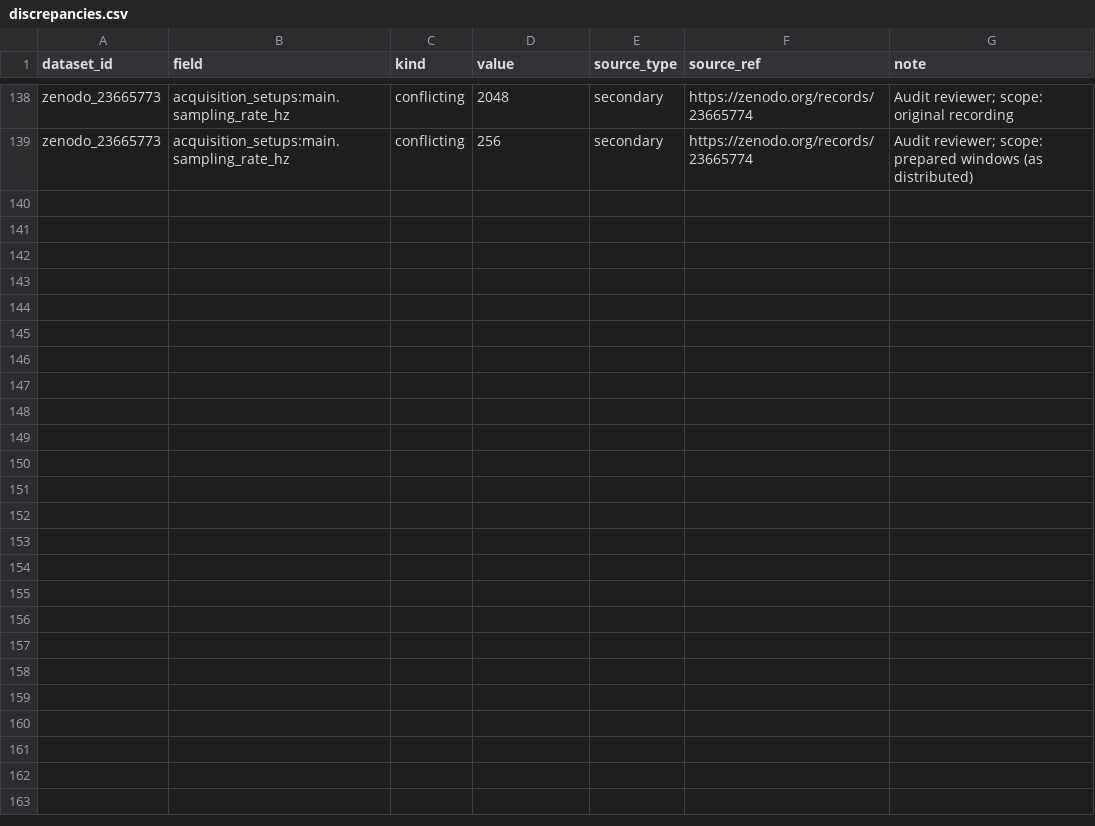
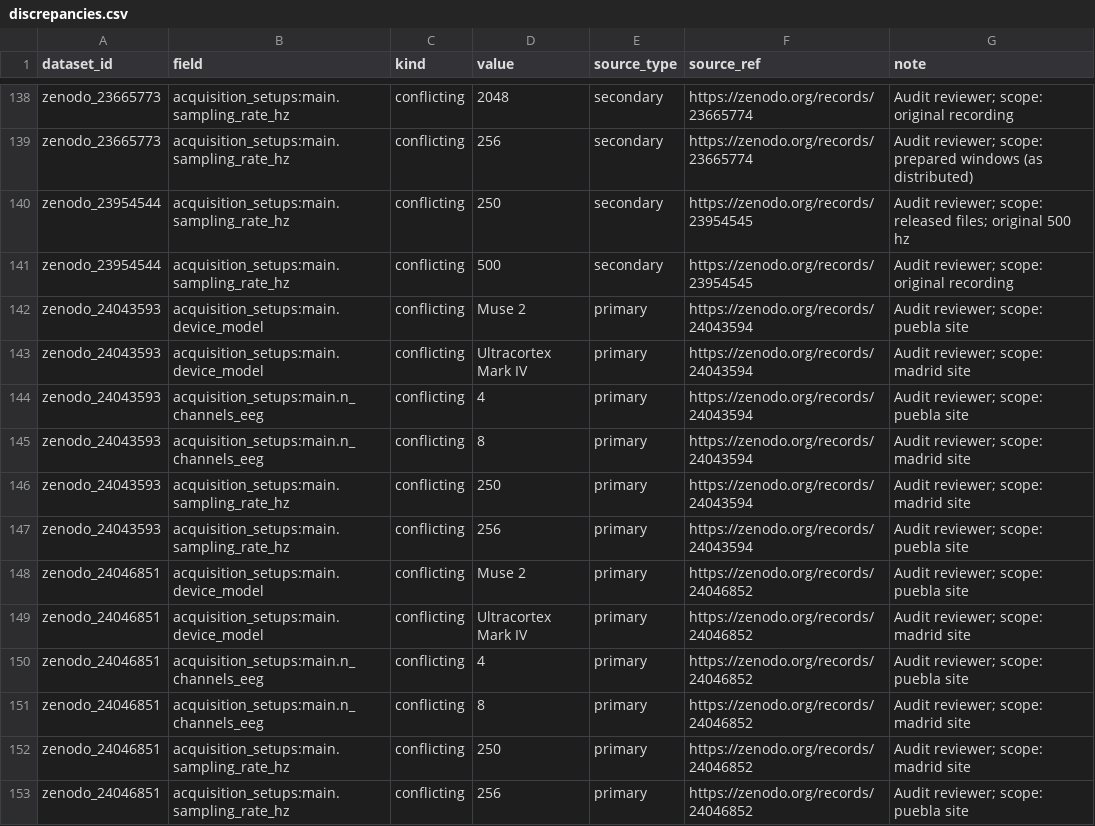
Before and after one commit to itoten/eeg_dataset_db, a CSV file: views/discrepancies.csv, drawn as a sheet; only a part is shown, gaps mark what is left out; the diff names each change by its address in the sheet, - before the commit and + after, or states it on an @@ line.

```diff
--- a/views/discrepancies.csv
+++ b/views/discrepancies.csv
+row 140: zenodo_23954544 | acquisition_setups:main.sampling_rate_hz | conflicting | 250 | secondary | https://zenodo.org/records/23954545 | Audit reviewer; scope: released files; original 500 hz
+row 141: zenodo_23954544 | acquisition_setups:main.sampling_rate_hz | conflicting | 500 | secondary | https://zenodo.org/records/23954545 | Audit reviewer; scope: original recording
+row 142: zenodo_24043593 | acquisition_setups:main.device_model | conflicting | Muse 2 | primary | https://zenodo.org/records/24043594 | Audit reviewer; scope: puebla site
+row 143: zenodo_24043593 | acquisition_setups:main.device_model | conflicting | Ultracortex Mark IV | primary | https://zenodo.org/records/24043594 | Audit reviewer; scope: madrid site
+row 144: zenodo_24043593 | acquisition_setups:main.n_channels_eeg | conflicting | 4 | primary | https://zenodo.org/records/24043594 | Audit reviewer; scope: puebla site
+row 145: zenodo_24043593 | acquisition_setups:main.n_channels_eeg | conflicting | 8 | primary | https://zenodo.org/records/24043594 | Audit reviewer; scope: madrid site
+row 146: zenodo_24043593 | acquisition_setups:main.sampling_rate_hz | conflicting | 250 | primary | https://zenodo.org/records/24043594 | Audit reviewer; scope: madrid site
+row 147: zenodo_24043593 | acquisition_setups:main.sampling_rate_hz | conflicting | 256 | primary | https://zenodo.org/records/24043594 | Audit reviewer; scope: puebla site
+row 148: zenodo_24046851 | acquisition_setups:main.device_model | conflicting | Muse 2 | primary | https://zenodo.org/records/24046852 | Audit reviewer; scope: puebla site
+row 149: zenodo_24046851 | acquisition_setups:main.device_model | conflicting | Ultracortex Mark IV | primary | https://zenodo.org/records/24046852 | Audit reviewer; scope: madrid site
+row 150: zenodo_24046851 | acquisition_setups:main.n_channels_eeg | conflicting | 4 | primary | https://zenodo.org/records/24046852 | Audit reviewer; scope: puebla site
+row 151: zenodo_24046851 | acquisition_setups:main.n_channels_eeg | conflicting | 8 | primary | https://zenodo.org/records/24046852 | Audit reviewer; scope: madrid site
+row 152: zenodo_24046851 | acquisition_setups:main.sampling_rate_hz | conflicting | 250 | primary | https://zenodo.org/records/24046852 | Audit reviewer; scope: madrid site
+row 153: zenodo_24046851 | acquisition_setups:main.sampling_rate_hz | conflicting | 256 | primary | https://zenodo.org/records/24046852 | Audit reviewer; scope: puebla site
```
Also changed, not shown: data/acquisition_setups.csv, data/annotations.csv, 11 other files.
